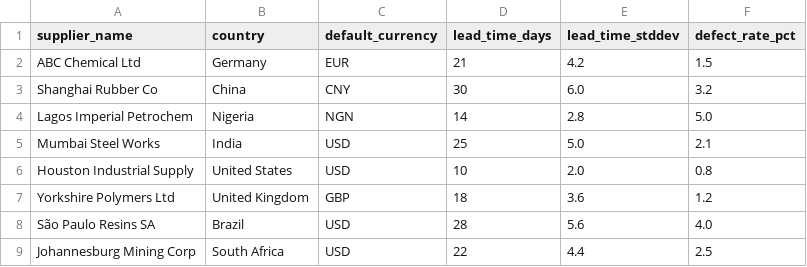
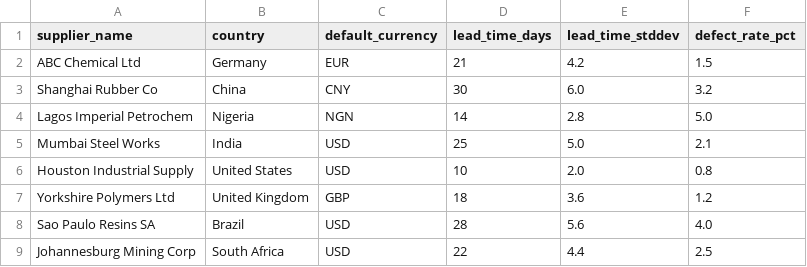
Before and after one commit to DavidMaco/pvis, a CSV file: external_data_samples/suppliers.csv, drawn as a sheet.

```diff
--- a/external_data_samples/suppliers.csv
+++ b/external_data_samples/suppliers.csv
@@ -7,3 +7,3 @@ supplier_name,country,default_currency,lead_time_days,lead_time_stddev,defect_ra
 "Yorkshire Polymers Ltd",United Kingdom,GBP,18,3.6,1.2
-"São Paulo Resins SA",Brazil,USD,28,5.6,4.0
+"Sao Paulo Resins SA",Brazil,USD,28,5.6,4.0
 "Johannesburg Mining Corp",South Africa,USD,22,4.4,2.5
```
Also changed, not shown: external_data_samples/purchase_orders.csv, 2 other files.
